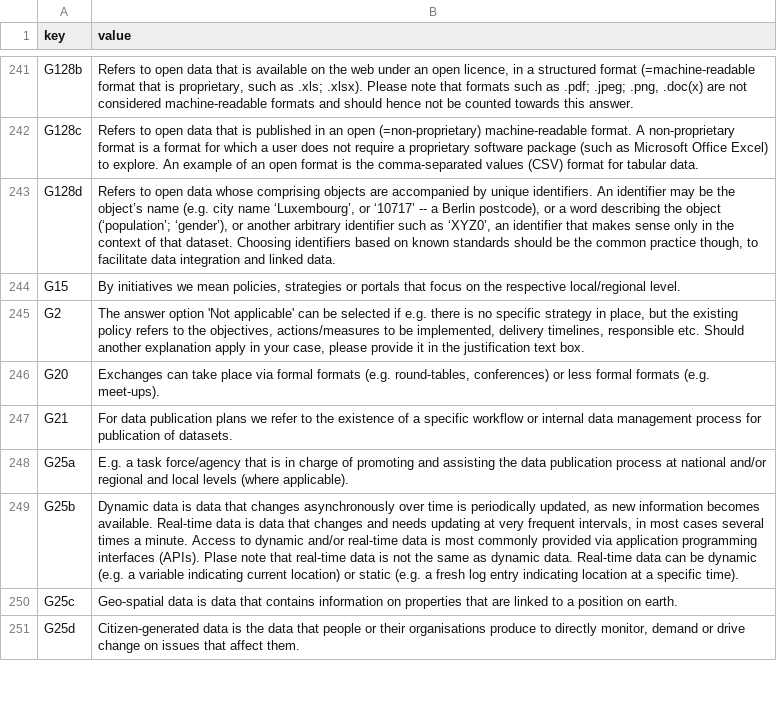
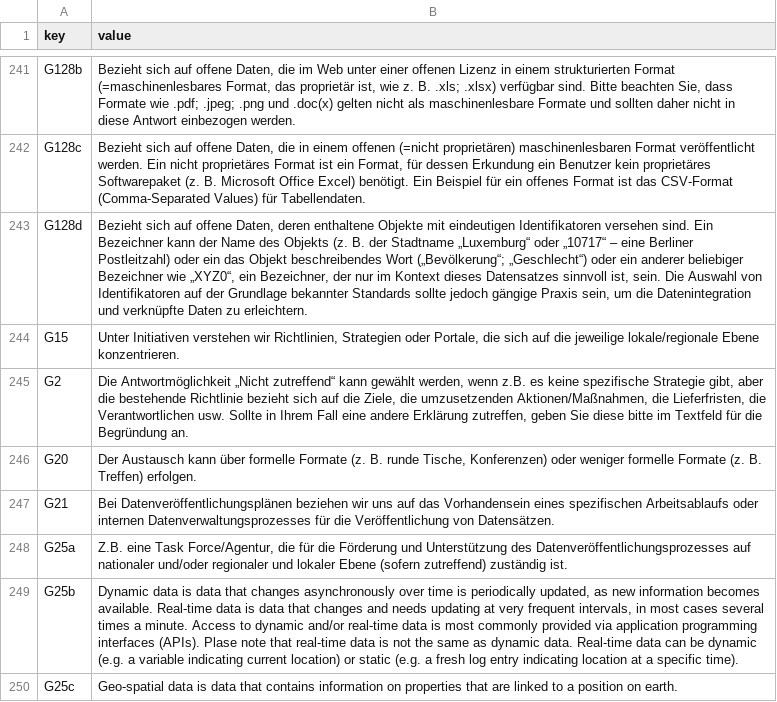
Before and after one commit to tursics/maturity-report, a CSV file: 2023/3-simplified/00_i18n_de.csv, drawn as a sheet; only a part is shown, gaps mark what is left out; the shorter side is filled out with more unchanged rows; the diff covers the shown part only; the diff names each change by its address in the sheet, - before the commit and + after, or states it on an @@ line.

```diff
--- a/2023/3-simplified/00_i18n_de.csv
+++ b/2023/3-simplified/00_i18n_de.csv
-B241 (value): Refers to open data that is available on the web under an open licence, in a structured format (=machine-readable format that is proprietary, such as .xls; .xlsx). Please note that formats such as .pdf; .jpeg; .png, .doc(x) are not considered machine-readable formats and should hence not be counted towards this answer.
+B241 (value): Bezieht sich auf offene Daten, die im Web unter einer offenen Lizenz in einem strukturierten Format (=maschinenlesbares Format, das proprietär ist, wie z. B. .xls; .xlsx) verfügbar sind. Bitte beachten Sie, dass Formate wie .pdf; .jpeg; .png und .doc(x) gelten nicht als maschinenlesbare Formate und sollten daher nicht in diese Antwort einbezogen werden.
-B242 (value): Refers to open data that is published in an open (=non-proprietary) machine-readable format. A non-proprietary format is a format for which a user does not require a proprietary software package (such as Microsoft Office Excel) to explore. An example of an open format is the comma-separated values (CSV) format for tabular data.
+B242 (value): Bezieht sich auf offene Daten, die in einem offenen (=nicht proprietären) maschinenlesbaren Format veröffentlicht werden. Ein nicht proprietäres Format ist ein Format, für dessen Erkundung ein Benutzer kein proprietäres Softwarepaket (z. B. Microsoft Office Excel) benötigt. Ein Beispiel für ein offenes Format ist das CSV-Format (Comma-Separated Values) für Tabellendaten.
-B243 (value): Refers to open data whose comprising objects are accompanied by unique identifiers. An identifier may be the object’s name (e.g. city name ‘Luxembourg’, or ‘10717’ -- a Berlin postcode), or a word describing the object (‘population’; ‘gender’), or another arbitrary identifier such as ‘XYZ0’, an identifier that makes sense only in the context of that dataset. Choosing identifiers based on known standards should be the common practice though, to facilitate data integration and linked data.
+B243 (value): Bezieht sich auf offene Daten, deren enthaltene Objekte mit eindeutigen Identifikatoren versehen sind. Ein Bezeichner kann der Name des Objekts (z. B. der Stadtname „Luxemburg“ oder „10717“ – eine Berliner Postleitzahl) oder ein das Objekt beschreibendes Wort („Bevölkerung“; „Geschlecht“) oder ein anderer beliebiger Bezeichner wie „XYZ0“, ein Bezeichner, der nur im Kontext dieses Datensatzes sinnvoll ist, sein. Die Auswahl von Identifikatoren auf der Grundlage bekannter Standards sollte jedoch gängige Praxis sein, um die Datenintegration und verknüpfte Daten zu erleichtern.
-B244 (value): By initiatives we mean policies, strategies or portals that focus on the respective local/regional level.
+B244 (value): Unter Initiativen verstehen wir Richtlinien, Strategien oder Portale, die sich auf die jeweilige lokale/regionale Ebene konzentrieren.
-B245 (value): The answer option 'Not applicable' can be selected if e.g. there is no specific strategy in place, but the existing policy refers to the objectives, actions/measures to be implemented, delivery timelines, responsible etc. Should another explanation apply in your case, please provide it in the justification text box.
+B245 (value): Die Antwortmöglichkeit „Nicht zutreffend“ kann gewählt werden, wenn z.B. es keine spezifische Strategie gibt, aber die bestehende Richtlinie bezieht sich auf die Ziele, die umzusetzenden Aktionen/Maßnahmen, die Lieferfristen, die Verantwortlichen usw. Sollte in Ihrem Fall eine andere Erklärung zutreffen, geben Sie diese bitte im Textfeld für die Begründung an.
-B246 (value): Exchanges can take place via formal formats (e.g. round-tables, conferences) or less formal formats (e.g. meet-ups).
+B246 (value): Der Austausch kann über formelle Formate (z. B. runde Tische, Konferenzen) oder weniger formelle Formate (z. B. Treffen) erfolgen.
-B247 (value): For data publication plans we refer to the existence of a specific workflow or internal data management process for publication of datasets.
+B247 (value): Bei Datenveröffentlichungsplänen beziehen wir uns auf das Vorhandensein eines spezifischen Arbeitsablaufs oder internen Datenverwaltungsprozesses für die Veröffentlichung von Datensätzen.
-B248 (value): E.g. a task force/agency that is in charge of promoting and assisting the data publication process at national and/or regional and local levels (where applicable).
+B248 (value): Z.B. eine Task Force/Agentur, die für die Förderung und Unterstützung des Datenveröffentlichungsprozesses auf nationaler und/oder regionaler und lokaler Ebene (sofern zutreffend) zuständig ist.
```
Also changed, not shown: 27 edited cells elsewhere in this file.
